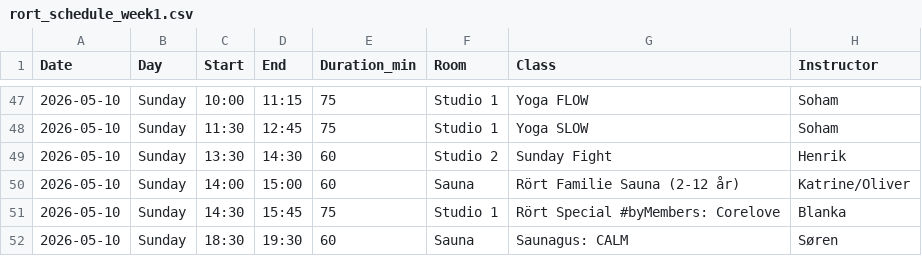
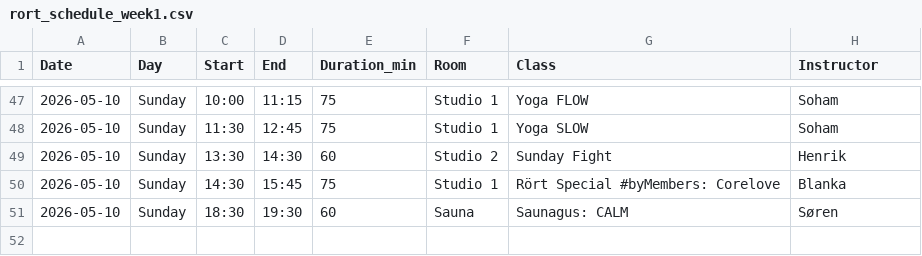
Before and after one commit to FreddyAngelo/rort-calendar, a CSV file: data/rort_schedule_week1.csv, drawn as a sheet; only a part is shown, gaps mark what is left out; the diff names each change by its address in the sheet, - before the commit and + after, or states it on an @@ line.

```diff
--- a/data/rort_schedule_week1.csv
+++ b/data/rort_schedule_week1.csv
-row 50: 2026-05-10 | Sunday | 14:00 | 15:00 | 60 | Sauna | Rört Familie Sauna (2-12 år) | Katrine/Oliver
```
Also changed, not shown: data/rort_schedule_week6.csv.
